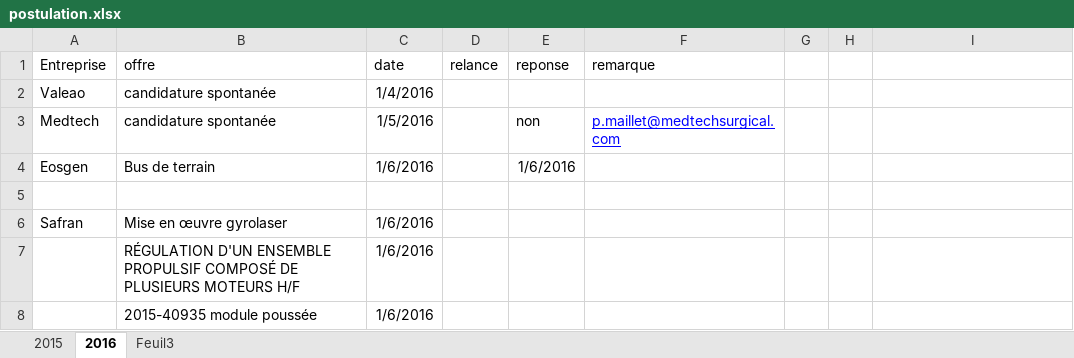
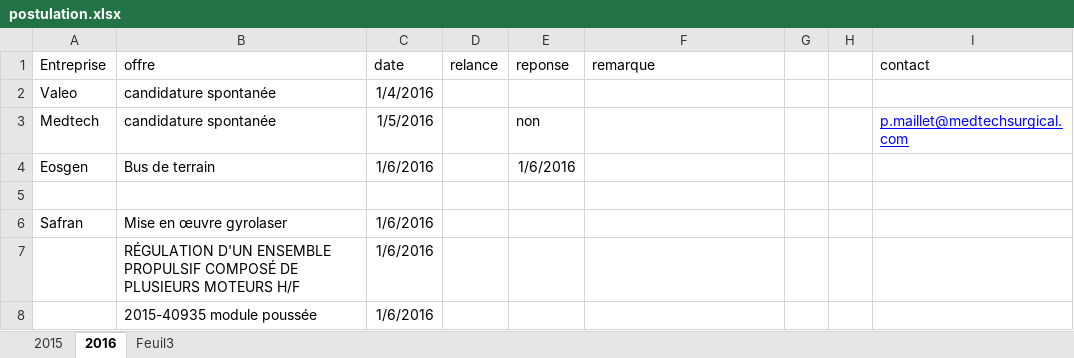
Before and after one commit to kaostheory78/stage, an Excel workbook: offre de stage/postulation.xlsx, sheet 2016, drawn as a sheet; only a part is shown; values as stored, in another font and other column widths than the file's, no borders; the diff covers the shown part only; the diff names each change by its address in the sheet, - before the commit and + after, or states it on an @@ line.

```diff
--- a/offre de stage/postulation.xlsx (sheet 2016)
+++ b/offre de stage/postulation.xlsx (sheet 2016)
-I1: (empty)
+I1: contact
-A2 (Entreprise): Valeao
+A2 (Entreprise): Valeo
-F3 (remarque): p.maillet@medtechsurgical.com
+F3 (remarque): (empty)
-I3 (contact): (empty)
+I3 (contact): p.maillet@medtechsurgical.com
```
Also changed, not shown: 20 added rows, 2 removed rows and 5 edited cells elsewhere in this sheet, 36 other files.
